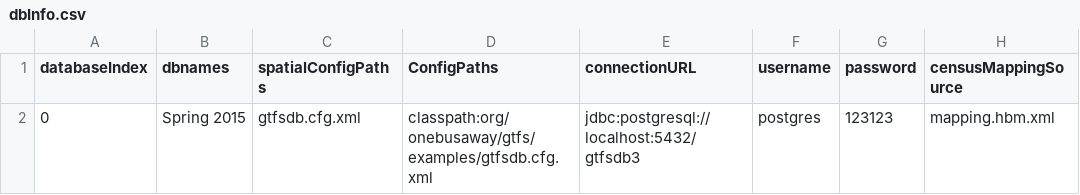
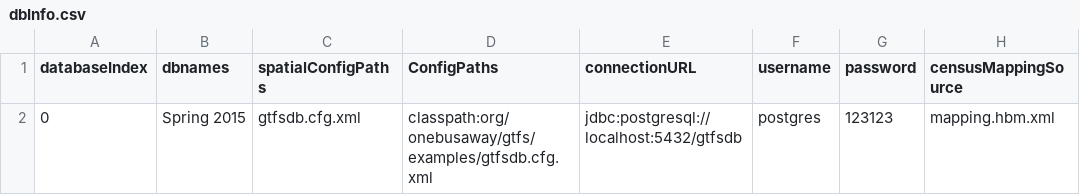
Before and after one commit to mohsenis/beta, a CSV file: TNAtoolAPI-Webapp/WebContent/admin/dbInfo.csv, drawn as a sheet; only a part is shown; the diff names each change by its address in the sheet, - before the commit and + after, or states it on an @@ line.

```diff
--- a/TNAtoolAPI-Webapp/WebContent/admin/dbInfo.csv
+++ b/TNAtoolAPI-Webapp/WebContent/admin/dbInfo.csv
-E2 (connectionURL): jdbc:postgresql://localhost:5432/gtfsdb3
+E2 (connectionURL): jdbc:postgresql://localhost:5432/gtfsdb
```
Also changed, not shown: 14 other files.
